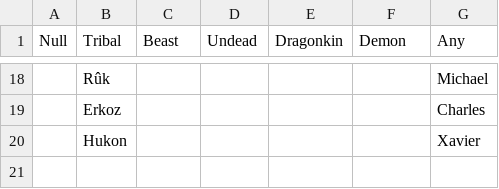
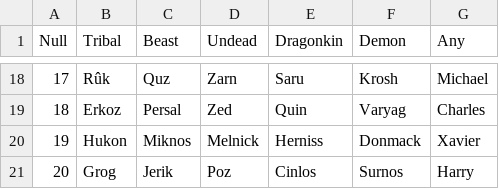
Before and after one commit to jderanek/TeamBesterestRepo, a CSV file: TeamBesterestGame/Assets/Resources/NamesWIP - Sheet1.csv, drawn as a sheet; only a part is shown, gaps mark what is left out; the diff covers the shown part only; the diff names each change by its address in the sheet, - before the commit and + after, or states it on an @@ line.

```diff
--- a/TeamBesterestGame/Assets/Resources/NamesWIP - Sheet1.csv
+++ b/TeamBesterestGame/Assets/Resources/NamesWIP - Sheet1.csv
@@ column A (Null) renumbered between rows 9 and 20 @@
-C18 (Beast): (empty)
+C18 (Beast): Quz
-D18 (Undead): (empty)
+D18 (Undead): Zarn
-E18 (Dragonkin): (empty)
+E18 (Dragonkin): Saru
-F18 (Demon): (empty)
+F18 (Demon): Krosh
-C19 (Beast): (empty)
+C19 (Beast): Persal
-D19 (Undead): (empty)
+D19 (Undead): Zed
-E19 (Dragonkin): (empty)
+E19 (Dragonkin): Quin
-F19 (Demon): (empty)
+F19 (Demon): Varyag
-C20 (Beast): (empty)
+C20 (Beast): Miknos
-D20 (Undead): (empty)
+D20 (Undead): Melnick
-E20 (Dragonkin): (empty)
+E20 (Dragonkin): Herniss
-F20 (Demon): (empty)
+F20 (Demon): Donmack
+row 21: 20 | Grog | Jerik | Poz | Cinlos | Surnos | Harry
```
Also changed, not shown: 31 edited cells elsewhere in this file, TeamBesterestGame/Assets/Resources/Heroes - Sheet1.csv, 9 other files.
